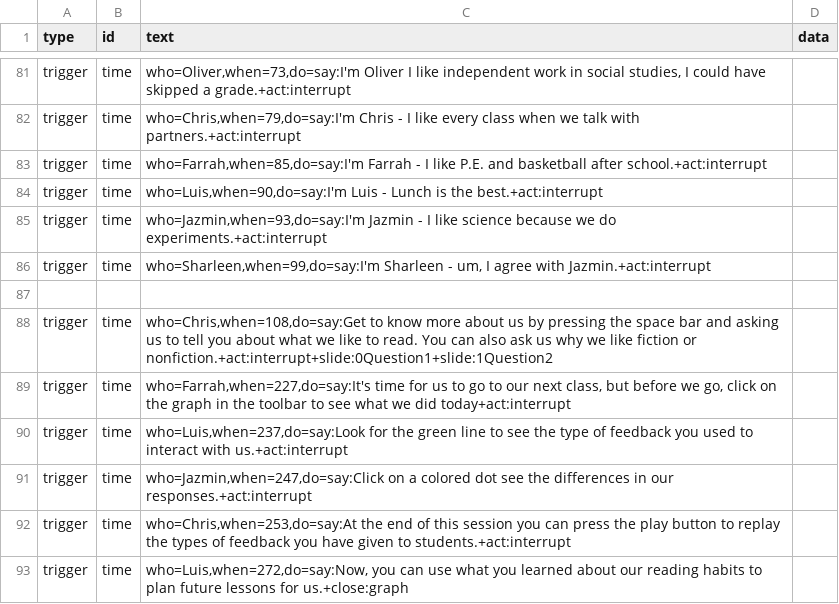
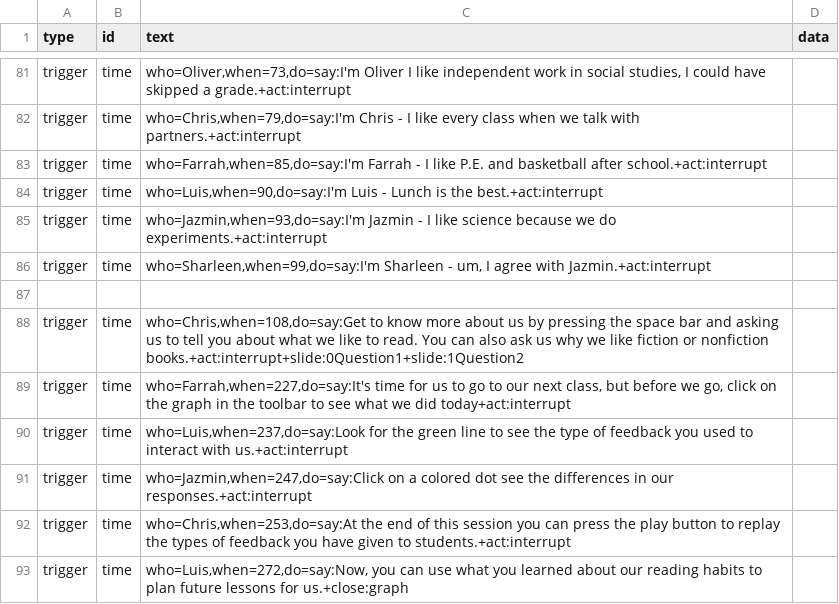
Before and after one commit to bferster/liza, a CSV file: data/config-2.csv, drawn as a sheet; only a part is shown, gaps mark what is left out.

Commit message:
mutli intents in data.htm

```diff
--- a/data/config-2.csv
+++ b/data/config-2.csv
@@ -87,3 +87,3 @@ trigger,time,"who=Sharleen,when=99,do=say:I'm Sharleen - um, I agree with Jazmin
 
-trigger,time,"who=Chris,when=108,do=say:Get to know more about us by pressing the space bar and asking us to tell you about what we like to read. You can also ask us why we like fiction or nonfiction.+act:interrupt+slide:0Question1+slide:1Question2"
+trigger,time,"who=Chris,when=108,do=say:Get to know more about us by pressing the space bar and asking us to tell you about what we like to read. You can also ask us why we like fiction or nonfiction books.+act:interrupt+slide:0Question1+slide:1Question2"
 trigger,time,"who=Farrah,when=227,do=say:It's time for us to go to our next class, but before we go, click on the graph in the toolbar to see what we did today+act:interrupt"
```
Also changed, not shown: 2 other files.
